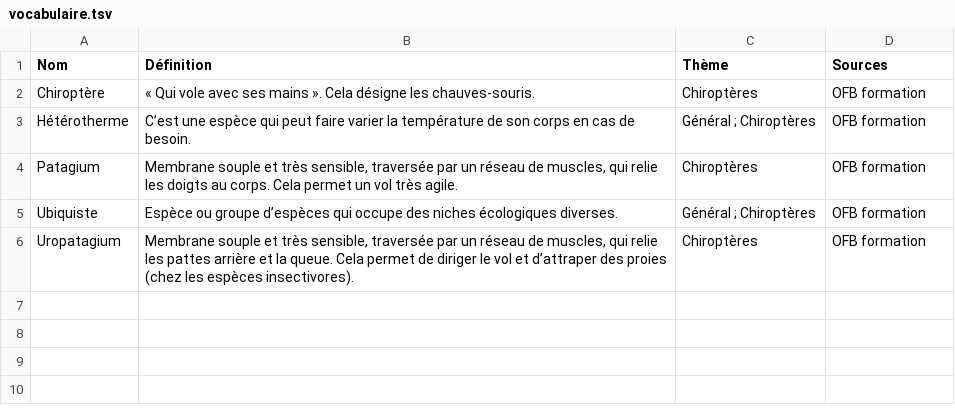
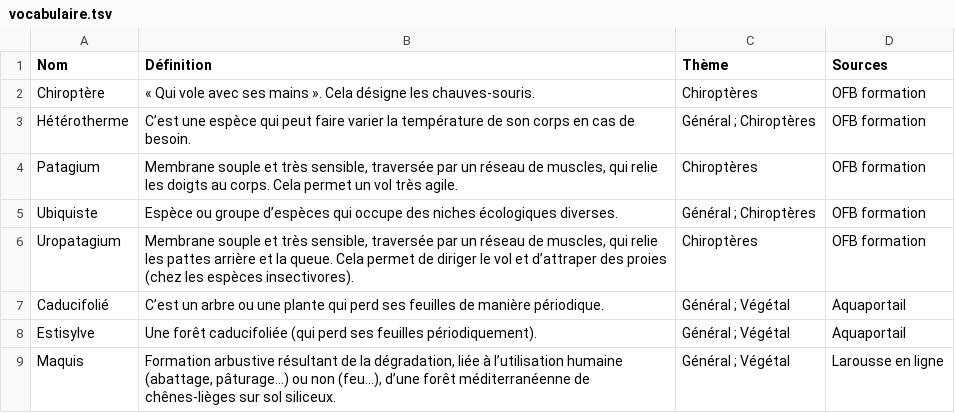
Before and after one commit to neilooo123/quiz-nature, a TSV file: data/vocabulaire.tsv, drawn as a sheet.

```diff
--- a/data/vocabulaire.tsv
+++ b/data/vocabulaire.tsv
@@ -6 +6,4 @@ Ubiquiste	Espèce ou groupe d’espèces qui occupe des niches écologiques dive
 Uropatagium	Membrane souple et très sensible, traversée par un réseau de muscles, qui relie les pattes arrière et la queue. Cela permet de diriger le vol et d’attraper des proies (chez les espèces insectivores).	Chiroptères	OFB formation
+Caducifolié	C’est un arbre ou une plante qui perd ses feuilles de manière périodique.	Général ; Végétal	Aquaportail
+Estisylve	Une forêt caducifoliée (qui perd ses feuilles périodiquement).	Général ; Végétal	Aquaportail
+Maquis	Formation arbustive résultant de la dégradation, liée à l’utilisation humaine (abattage, pâturage…) ou non (feu…), d’une forêt méditerranéenne de chênes-lièges sur sol siliceux.	Général ; Végétal	Larousse en ligne
```
Also changed, not shown: 7 other files.
